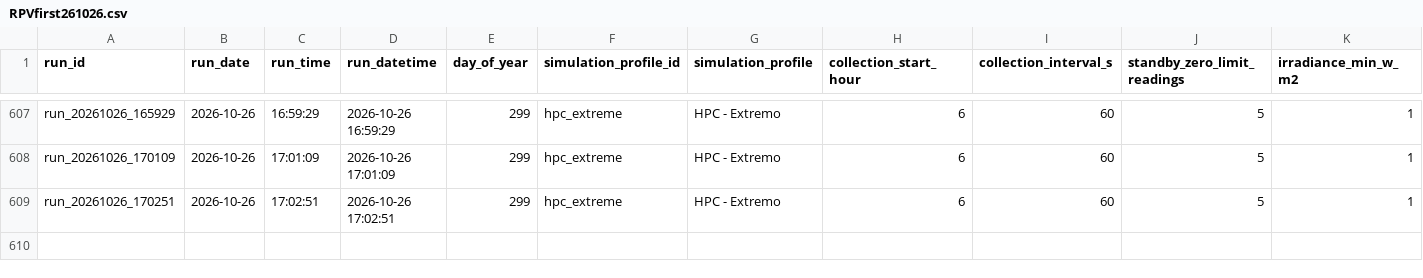
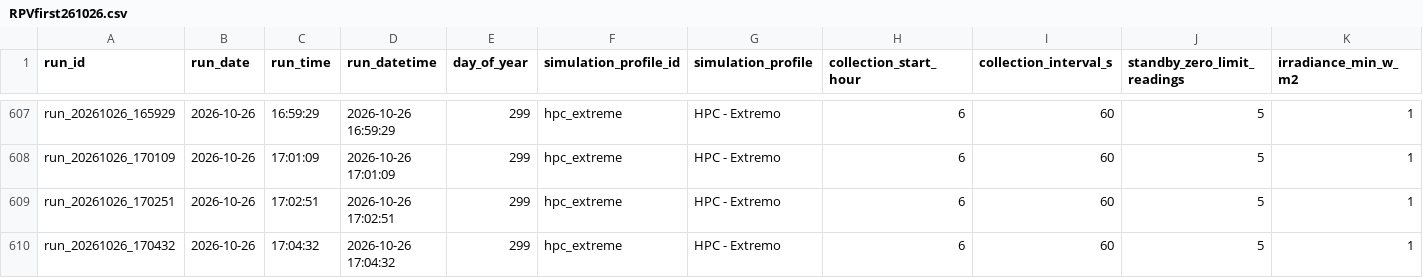
Before and after one commit to CAGDOJ/PhotovoltaicFirst, a CSV file: docs/results/RPVfirst261026.csv, drawn as a sheet; only a part is shown, gaps mark what is left out; rows hold the shown columns only; the diff names each change by its address in the sheet, - before the commit and + after, or states it on an @@ line.

Commit message:
PV-First V50: atualiza resultado diario RPVfirst261026.csv

```diff
--- a/docs/results/RPVfirst261026.csv
+++ b/docs/results/RPVfirst261026.csv
+row 610: run_20261026_170432 | 2026-10-26 | 17:04:32 | 2026-10-26 17:04:32 | 299 | hpc_extreme | HPC - Extremo | 6 | 60 | 5 | 1
```
